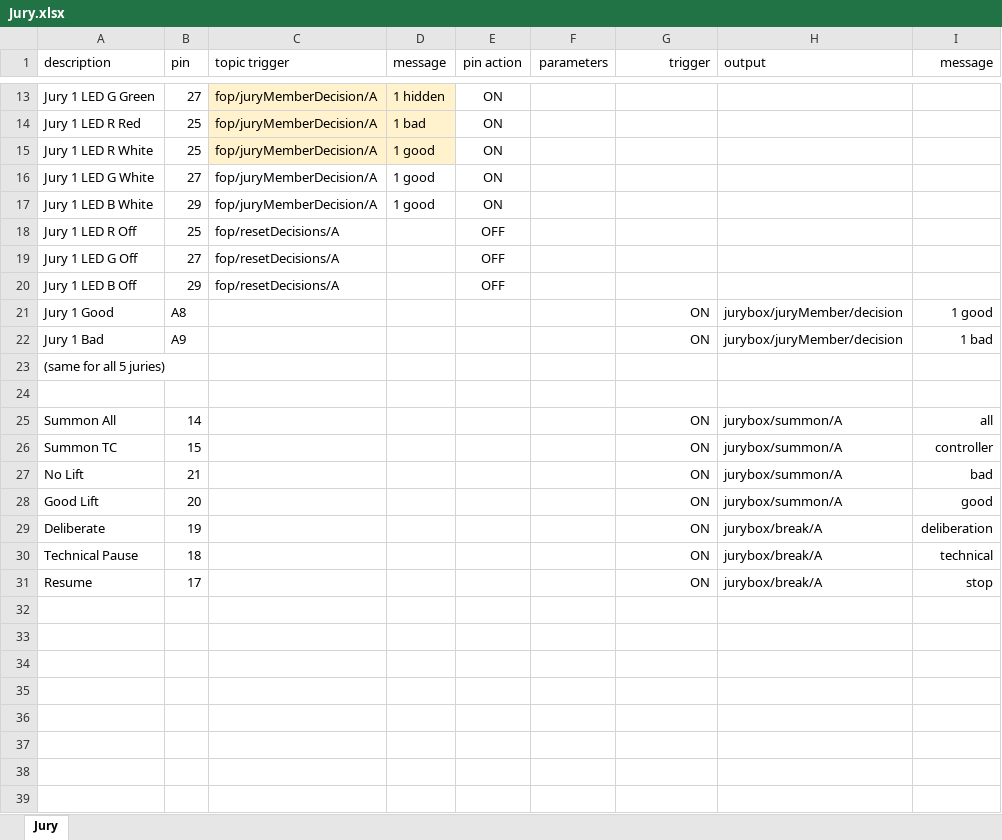
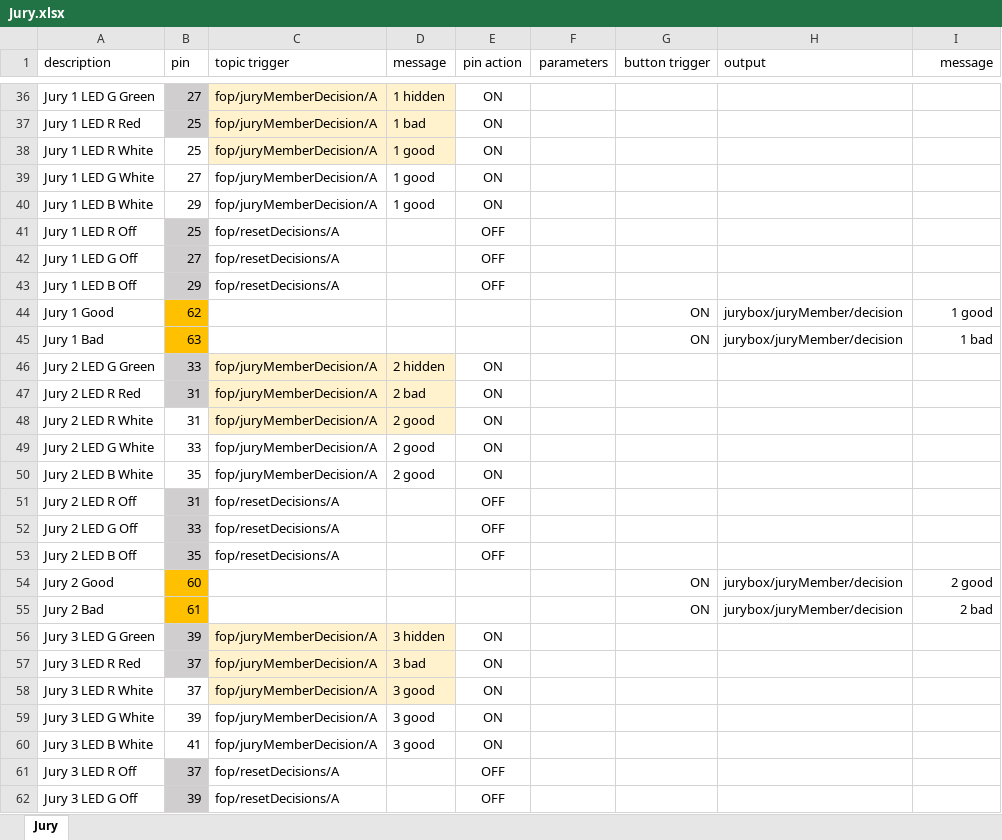
Before and after one commit to jflamy/jfirmata_experiment, an Excel workbook: src/main/resources/devices/Jury.xlsx, sheet Jury, drawn as a sheet; only a part is shown, gaps mark what is left out; values as stored, in another font and other column widths than the file's, no borders; removed rows and columns are numbered as before the commit, all else as after; the diff covers the shown part only; the diff names each change by its address in the sheet, - before the commit and + after, or states it on an @@ line.

```diff
--- a/src/main/resources/devices/Jury.xlsx (sheet Jury)
+++ b/src/main/resources/devices/Jury.xlsx (sheet Jury)
-G1: trigger
+G1: button trigger
-B36:B37 fill: none
+B36:B37 fill: #D0CECE
-B41:B43 fill: none
+B41:B43 fill: #D0CECE
-B44 (pin): A8
+B44 (pin): 62
-B44:B45 fill: none
+B44:B45 fill: #FFC000
-B45 (pin): A9
+B45 (pin): 63
-row 23: (same for all 5 juries)
-row 46: (empty)
+row 46: Jury 2 LED G Green | 33 | fop/juryMemberDecision/A | 2 hidden | ON
-B46 fill: none
+B46 fill: #D0CECE
-C46:D46 fill: none
+C46:D46 fill: #FFF2CC
@@ row 25 moved to row 2: Summon All @@
@@ row 26 moved to row 3: Summon TC @@
@@ row 27 moved to row 4: No Lift @@
@@ row 28 moved to row 5: Good Lift @@
@@ row 29 moved to row 6: Deliberate @@
@@ row 30 moved to row 7: Technical Pause @@
@@ row 31 moved to row 8: Resume @@
+row 47: Jury 2 LED R Red | 31 | fop/juryMemberDecision/A | 2 bad | ON
+row 48: Jury 2 LED R White | 31 | fop/juryMemberDecision/A | 2 good | ON
+row 49: Jury 2 LED G White | 33 | fop/juryMemberDecision/A | 2 good | ON
+row 50: Jury 2 LED B White | 35 | fop/juryMemberDecision/A | 2 good | ON
+row 51: Jury 2 LED R Off | 31 | fop/resetDecisions/A |  | OFF
+row 52: Jury 2 LED G Off | 33 | fop/resetDecisions/A |  | OFF
+row 53: Jury 2 LED B Off | 35 | fop/resetDecisions/A |  | OFF
+row 54: Jury 2 Good | 60 |  |  |  |  | ON | jurybox/juryMember/decision | 2 good
+row 55: Jury 2 Bad | 61 |  |  |  |  | ON | jurybox/juryMember/decision | 2 bad
+row 56: Jury 3 LED G Green | 39 | fop/juryMemberDecision/A | 3 hidden | ON
+row 57: Jury 3 LED R Red | 37 | fop/juryMemberDecision/A | 3 bad | ON
+row 58: Jury 3 LED R White | 37 | fop/juryMemberDecision/A | 3 good | ON
+row 59: Jury 3 LED G White | 39 | fop/juryMemberDecision/A | 3 good | ON
+row 60: Jury 3 LED B White | 41 | fop/juryMemberDecision/A | 3 good | ON
+row 61: Jury 3 LED R Off | 37 | fop/resetDecisions/A |  | OFF
+row 62: Jury 3 LED G Off | 39 | fop/resetDecisions/A |  | OFF
```
Also changed, not shown: 40 added rows, 1 removed row, 15 edited cells and cell formats elsewhere in this sheet, formulas that keep their value.
